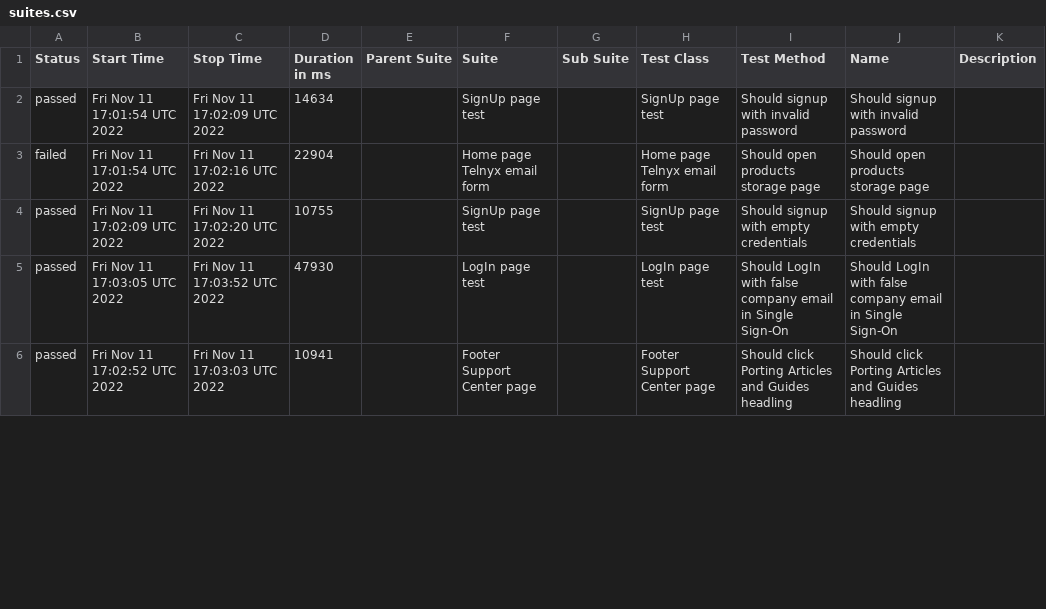
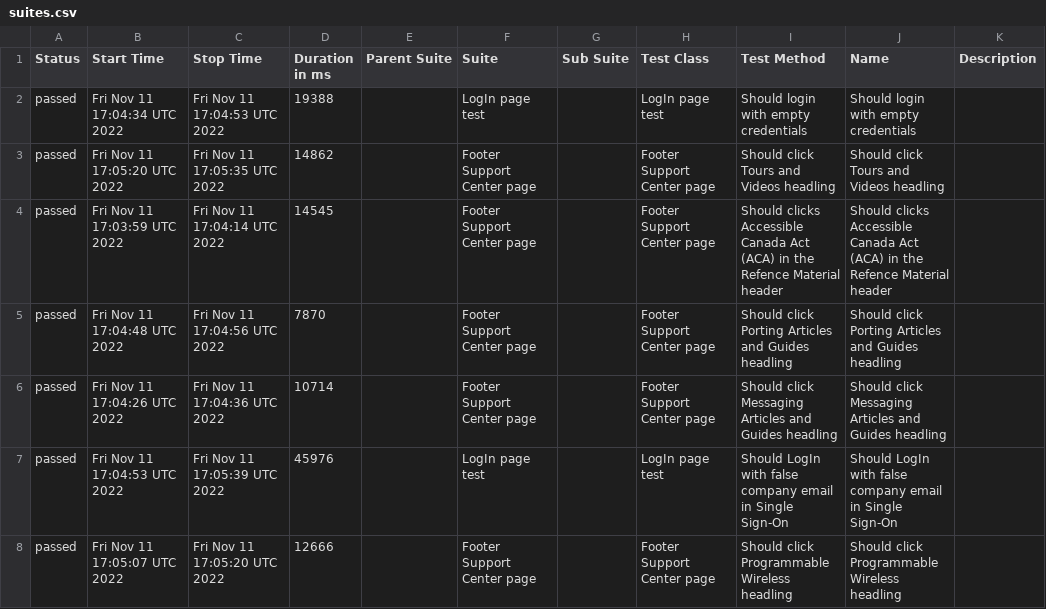
Before and after one commit to Kar1stan/WebdriverTelnyxTest, a CSV file: data/suites.csv, drawn as a sheet; only a part is shown; the diff covers the shown part only.

Commit message:
Deploying to gh-pages from @ Kar1stan/WebdriverTelnyxTest@adf2013487b122a4628547935cb9b03bbd3cad9a 🚀

```diff
--- a/data/suites.csv
+++ b/data/suites.csv
@@ -1,6 +1,8 @@
 "Status","Start Time","Stop Time","Duration in ms","Parent Suite","Suite","Sub Suite","Test Class","Test Method","Name","Description"
-"passed","Fri Nov 11 17:01:54 UTC 2022","Fri Nov 11 17:02:09 UTC 2022","14634","","SignUp page test","","SignUp page test","Should signup with invalid password","Should signup with invalid password",""
-"failed","Fri Nov 11 17:01:54 UTC 2022","Fri Nov 11 17:02:16 UTC 2022","22904","","Home page Telnyx email form","","Home page Telnyx email form","Should open products storage page","Should open products storage page",""
-"passed","Fri Nov 11 17:02:09 UTC 2022","Fri Nov 11 17:02:20 UTC 2022","10755","","SignUp page test","","SignUp page test","Should signup with empty credentials","Should signup with empty credentials",""
-"passed","Fri Nov 11 17:03:05 UTC 2022","Fri Nov 11 17:03:52 UTC 2022","47930","","LogIn page test","","LogIn page test","Should LogIn with false company email in Single Sign-On","Should LogIn with false company email in Single Sign-On",""
-"passed","Fri Nov 11 17:02:52 UTC 2022","Fri Nov 11 17:03:03 UTC 2022","10941","","Footer Support Center page","","Footer Support Center page","Should click Porting Articles and Guides headling","Should click Porting Articles and Guides headling",""
+"passed","Fri Nov 11 17:04:34 UTC 2022","Fri Nov 11 17:04:53 UTC 2022","19388","","LogIn page test","","LogIn page test","Should login with empty credentials","Should login with empty credentials",""
+"passed","Fri Nov 11 17:05:20 UTC 2022","Fri Nov 11 17:05:35 UTC 2022","14862","","Footer Support Center page","","Footer Support Center page","Should click Tours and Videos headling","Should click Tours and Videos headling",""
+"passed","Fri Nov 11 17:03:59 UTC 2022","Fri Nov 11 17:04:14 UTC 2022","14545","","Footer Support Center page","","Footer Support Center page","Should clicks Accessible Canada Act (ACA) in the Refence Material header","Should clicks Accessible Canada Act (ACA) in the Refence Material header",""
+"passed","Fri Nov 11 17:04:48 UTC 2022","Fri Nov 11 17:04:56 UTC 2022","7870","","Footer Support Center page","","Footer Support Center page","Should click Porting Articles and Guides headling","Should click Porting Articles and Guides headling",""
+"passed","Fri Nov 11 17:04:26 UTC 2022","Fri Nov 11 17:04:36 UTC 2022","10714","","Footer Support Center page","","Footer Support Center page","Should click Messaging Articles and Guides headling","Should click Messaging Articles and Guides headling",""
+"passed","Fri Nov 11 17:04:53 UTC 2022","Fri Nov 11 17:05:39 UTC 2022","45976","","LogIn page test","","LogIn page test","Should LogIn with false company email in Single Sign-On","Should LogIn with false company email in Single Sign-On",""
+"passed","Fri Nov 11 17:05:07 UTC 2022","Fri Nov 11 17:05:20 UTC 2022","12666","","Footer Support Center page","","Footer Support Center page","Should click Programmable Wireless headling","Should click Programmable Wireless headling",""
```
Also changed, not shown: 4 added rows, 6 removed rows and 41 edited cells elsewhere in this file, 55 other files.
